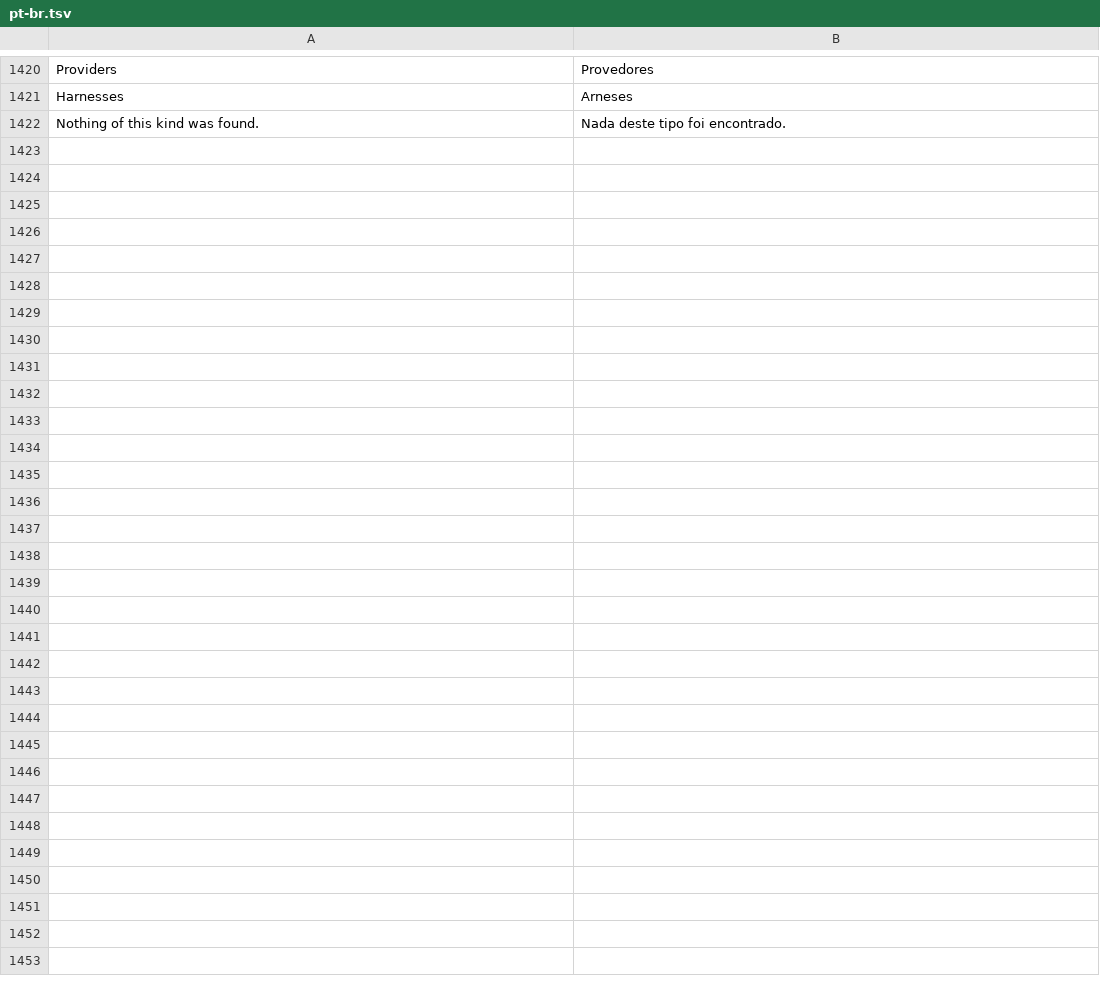
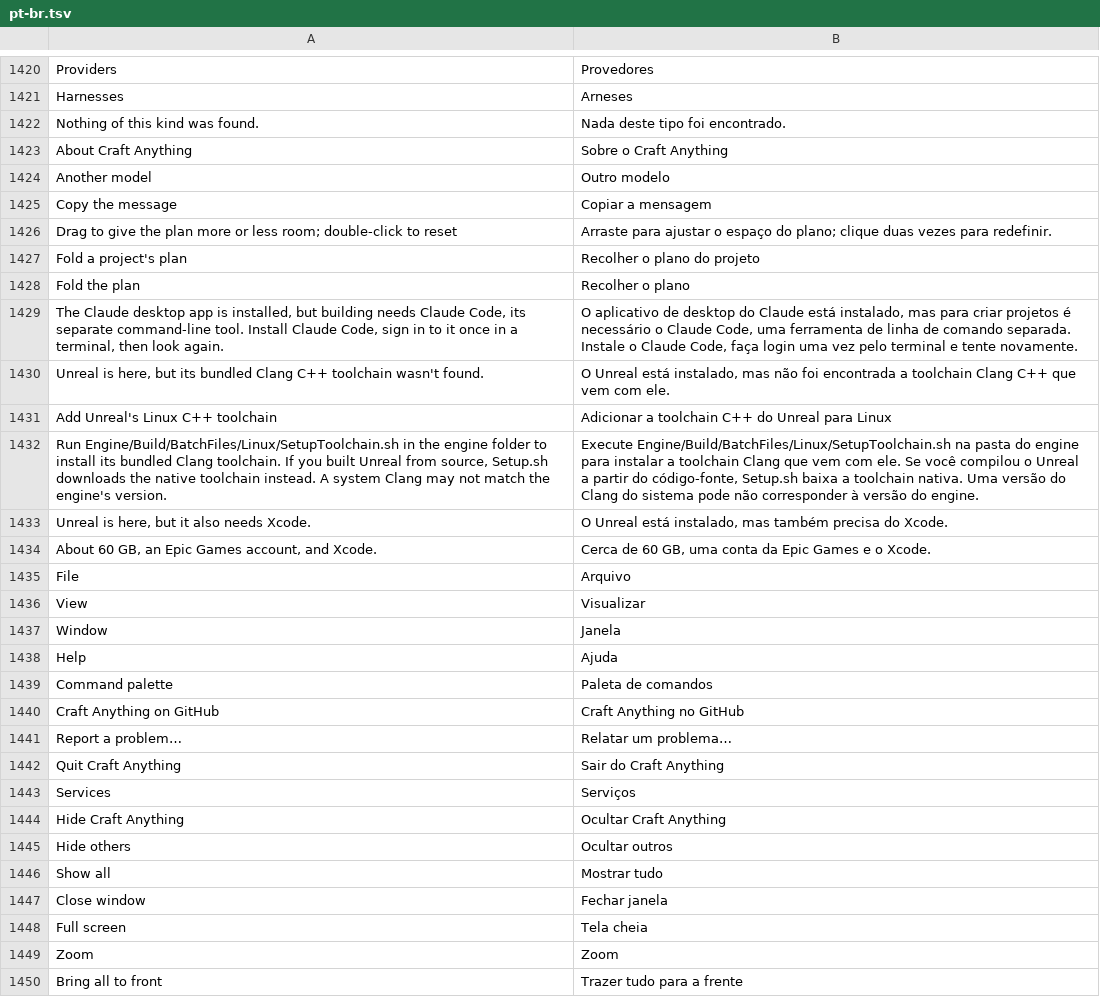
Before and after one commit to evslanca/craft-anything, a TSV file: crates/ui-egui/src/i18n/pt-br.tsv, drawn as a sheet; only a part is shown, gaps mark what is left out.

```diff
--- a/crates/ui-egui/src/i18n/pt-br.tsv
+++ b/crates/ui-egui/src/i18n/pt-br.tsv
@@ -1422 +1422,29 @@ Harnesses	Arneses
 Nothing of this kind was found.	Nada deste tipo foi encontrado.
+About Craft Anything	Sobre o Craft Anything
+Another model	Outro modelo
+Copy the message	Copiar a mensagem
+Drag to give the plan more or less room; double-click to reset	Arraste para ajustar o espaço do plano; clique duas vezes para redefinir.
+Fold a project's plan	Recolher o plano do projeto
+Fold the plan	Recolher o plano
+The Claude desktop app is installed, but building needs Claude Code, its separate command-line tool. Install Claude Code, sign in to it once in a terminal, then look again.	O aplicativo de desktop do Claude está instalado, mas para criar projetos é necessário o Claude Code, uma ferramenta de linha de comando separada. Instale o Claude Code, faça login uma vez pelo terminal e tente novamente.
+Unreal is here, but its bundled Clang C++ toolchain wasn't found.	O Unreal está instalado, mas não foi encontrada a toolchain Clang C++ que vem com ele.
+Add Unreal's Linux C++ toolchain	Adicionar a toolchain C++ do Unreal para Linux
+Run Engine/Build/BatchFiles/Linux/SetupToolchain.sh in the engine folder to install its bundled Clang toolchain. If you built Unreal from source, Setup.sh downloads the native toolchain instead. A system Clang may not match the engine's version.	Execute Engine/Build/BatchFiles/Linux/SetupToolchain.sh na pasta do engine para instalar a toolchain Clang que vem com ele. Se você compilou o Unreal a partir do código-fonte, Setup.sh baixa a toolchain nativa. Uma versão do Clang do sistema pode não corresponder à versão do engine.
+Unreal is here, but it also needs Xcode.	O Unreal está instalado, mas também precisa do Xcode.
+About 60 GB, an Epic Games account, and Xcode.	Cerca de 60 GB, uma conta da Epic Games e o Xcode.
+File	Arquivo
+View	Visualizar
+Window	Janela
+Help	Ajuda
+Command palette	Paleta de comandos
+Craft Anything on GitHub	Craft Anything no GitHub
+Report a problem…	Relatar um problema…
+Quit Craft Anything	Sair do Craft Anything
+Services	Serviços
+Hide Craft Anything	Ocultar Craft Anything
+Hide others	Ocultar outros
+Show all	Mostrar tudo
+Close window	Fechar janela
+Full screen	Tela cheia
+Zoom	Zoom
+Bring all to front	Trazer tudo para a frente
```
Also changed, not shown: crates/ui-egui/src/i18n/cs.tsv, crates/ui-egui/src/i18n/de.tsv, 5 other files.
